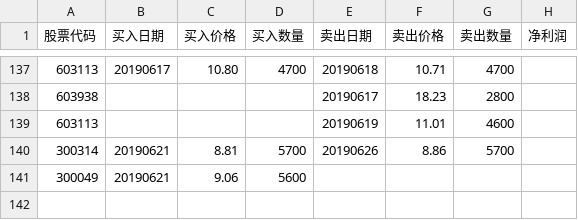
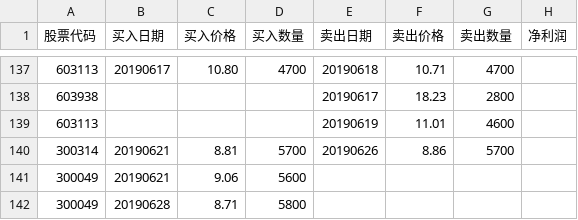
Before and after one commit to q2019/2019, a CSV file: 20190304.csv, drawn as a sheet; only a part is shown, gaps mark what is left out.

Commit message:
买入福瑞股份

```diff
--- a/20190304.csv
+++ b/20190304.csv
@@ -141 +141,2 @@
 300049,20190621,9.06,5600,,,,
+300049,20190628,8.71,5800,,,,
```
